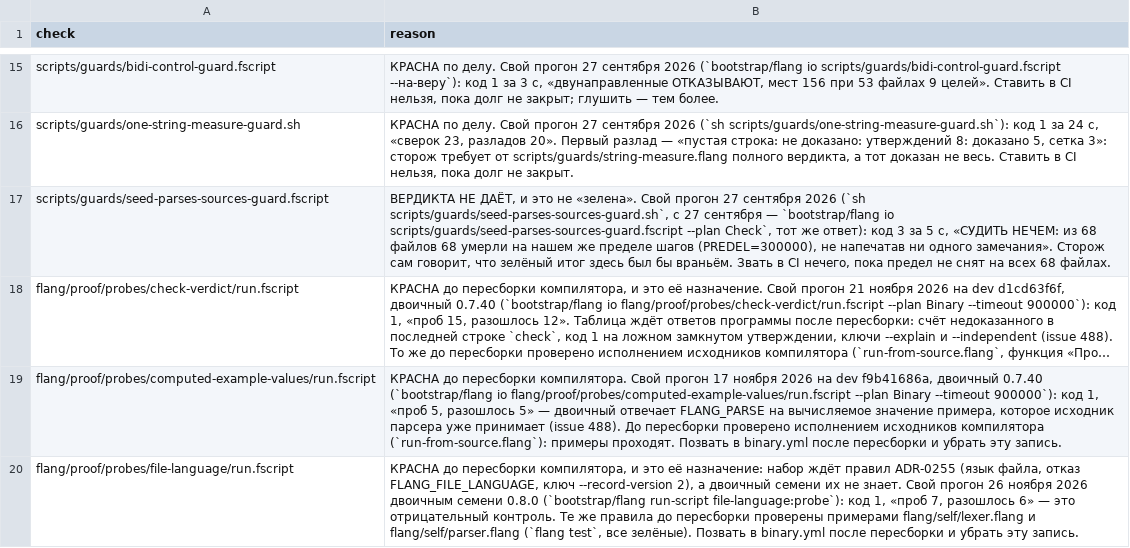
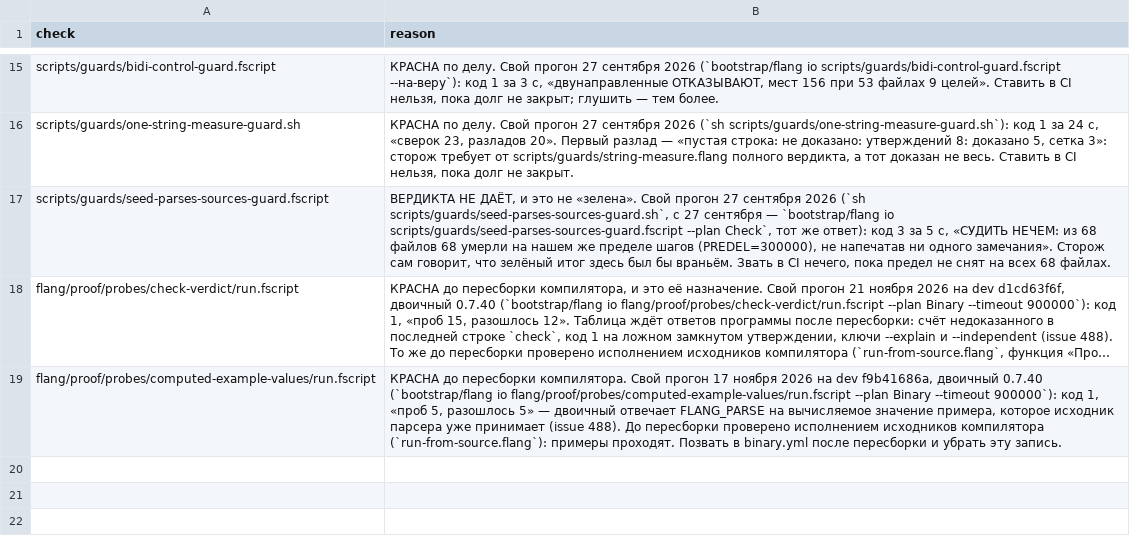
Before and after one commit to digitable-lol/flang, a TSV file: scripts/ledgers/checks-nobody-calls.tsv, drawn as a sheet; only a part is shown, gaps mark what is left out; long unchanged cells end in …; the diff names each change by its address in the sheet, - before the commit and + after, or states it on an @@ line.

```diff
--- a/scripts/ledgers/checks-nobody-calls.tsv
+++ b/scripts/ledgers/checks-nobody-calls.tsv
-row 20: flang/proof/probes/file-language/run.fscript | КРАСНА до пересборки компилятора, и это её назначение: набор ждёт правил ADR-0255 (язык файла, отказ FLANG_FILE_LANGUAGE, ключ --record-version 2), а двоичный семени их не знает. Свой прогон 26 ноября 2026 двоичным семени 0.8.0 (`bootstrap/flang run-script file-language:probe`): код 1, «проб 7, разошлось 6» — это отрицательный контроль. Те же правила до пересборки проверены примерами flang/self/lexer.flang и flang/self/parser.flang (`flang test`, все зелёные). Позвать в binary.yml после пересборки и убрать эту запись.
```
Also changed, not shown: 1 other file.
